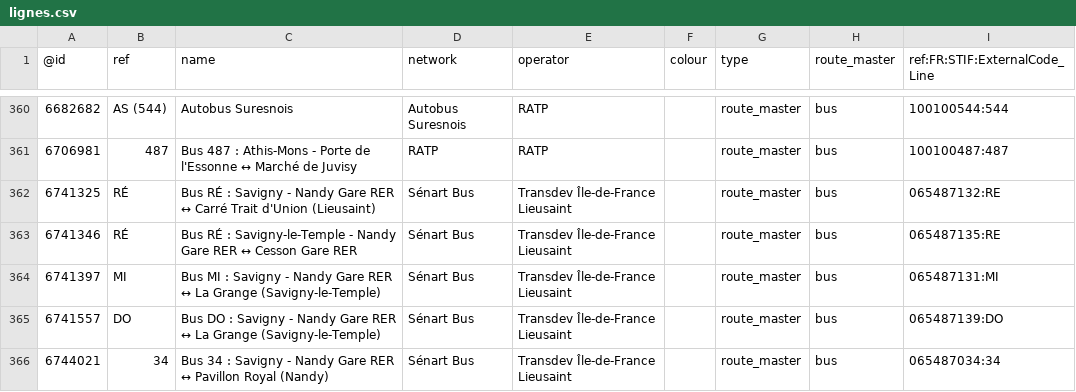
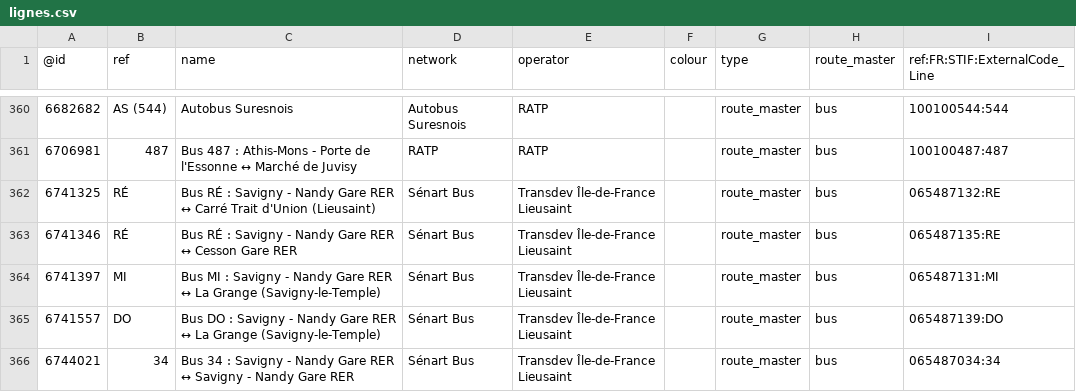
Before and after one commit to nlehuby/OSM_snippets, a CSV file: STIF-to-OSM/data/lignes.csv, drawn as a sheet; only a part is shown, gaps mark what is left out; the diff covers the shown part only.

Commit message:
ref STIF - màj data

```diff
--- a/STIF-to-OSM/data/lignes.csv
+++ b/STIF-to-OSM/data/lignes.csv
@@ -362,5 +362,5 @@
 6741325,RÉ,Bus RÉ : Savigny - Nandy Gare RER ↔ Carré Trait d'Union (Lieusaint),Sénart Bus,Transdev Île-de-France Lieusaint,,route_master,bus,065487132:RE
-6741346,RÉ,Bus RÉ : Savigny-le-Temple - Nandy Gare RER ↔ Cesson Gare RER,Sénart Bus,Transdev Île-de-France Lieusaint,,route_master,bus,065487135:RE
+6741346,RÉ,Bus RÉ : Savigny - Nandy Gare RER ↔ Cesson Gare RER,Sénart Bus,Transdev Île-de-France Lieusaint,,route_master,bus,065487135:RE
 6741397,MI,Bus MI : Savigny - Nandy Gare RER ↔ La Grange (Savigny-le-Temple),Sénart Bus,Transdev Île-de-France Lieusaint,,route_master,bus,065487131:MI
 6741557,DO,Bus DO : Savigny - Nandy Gare RER ↔ La Grange (Savigny-le-Temple),Sénart Bus,Transdev Île-de-France Lieusaint,,route_master,bus,065487139:DO
-6744021,34,Bus 34 : Savigny - Nandy Gare RER ↔ Pavillon Royal (Nandy),Sénart Bus,Transdev Île-de-France Lieusaint,,route_master,bus,065487034:34
+6744021,34,Bus 34 : Savigny - Nandy Gare RER ↔ Savigny - Nandy Gare RER,Sénart Bus,Transdev Île-de-France Lieusaint,,route_master,bus,065487034:34
```
Also changed, not shown: 5 added rows and 4 edited cells elsewhere in this file, 1 other file.
